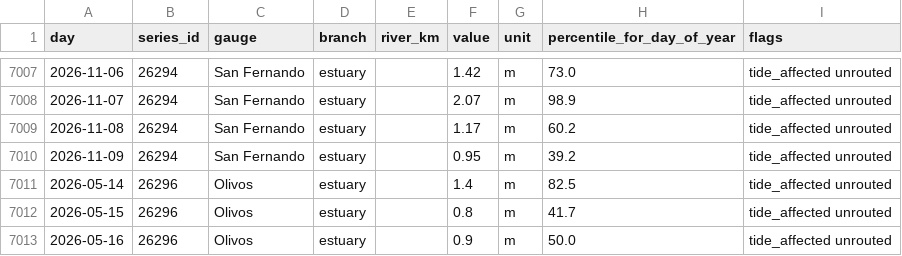
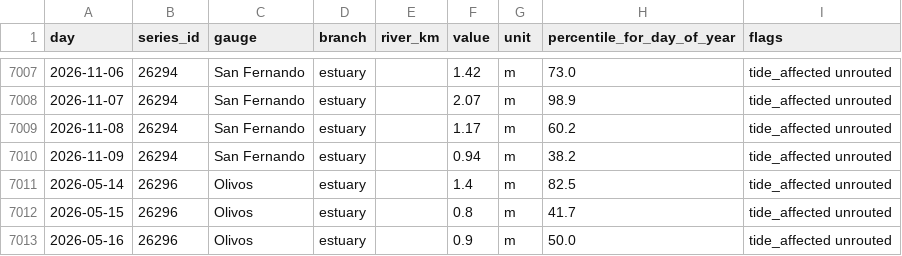
Before and after one commit to ammarmahfoud90/parana-crecida, a CSV file: site/data/csv/river_daily.csv, drawn as a sheet; only a part is shown, gaps mark what is left out.

```diff
--- a/site/data/csv/river_daily.csv
+++ b/site/data/csv/river_daily.csv
@@ -7009,3 +7009,3 @@ day,series_id,gauge,branch,river_km,value,unit,percentile_for_day_of_year,flags
 2026-11-08,26294,San Fernando,estuary,,1.17,m,60.2,tide_affected unrouted
-2026-11-09,26294,San Fernando,estuary,,0.95,m,39.2,tide_affected unrouted
+2026-11-09,26294,San Fernando,estuary,,0.94,m,38.2,tide_affected unrouted
 2026-05-14,26296,Olivos,estuary,,1.4,m,82.5,tide_affected unrouted
```
Also changed, not shown: data/ina_thresholds.csv, 13 other files.
